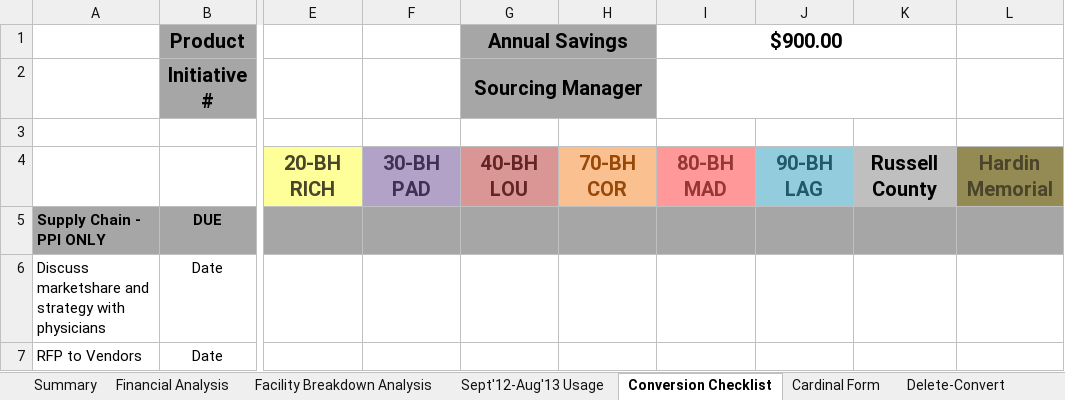
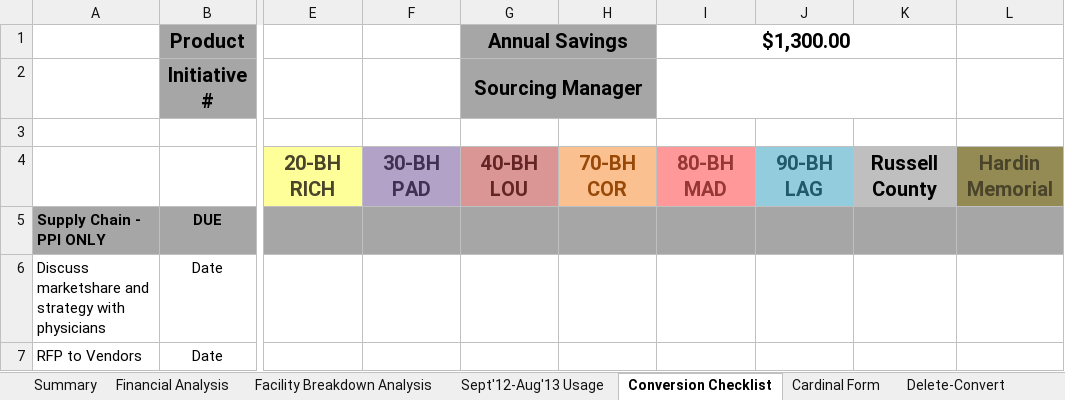
Before and after one commit to michael-houze/evic, an Excel workbook: MVC_DATABASE/Content/RFPs/28/Principle Value LLC.xlsx, sheet Conversion Checklist, drawn as a sheet; only a part is shown, gaps mark what is left out; values as stored, in another font and other column widths than the file's, no borders; the diff names each change by its address in the sheet, - before the commit and + after, or states it on an @@ line.

```diff
--- a/MVC_DATABASE/Content/RFPs/28/Principle Value LLC.xlsx (sheet Conversion Checklist)
+++ b/MVC_DATABASE/Content/RFPs/28/Principle Value LLC.xlsx (sheet Conversion Checklist)
-I1: $900.00
+I1: $1,300.00
```
Also changed, not shown: sheet Financial Analysis, sheet Delete-Convert, 1 other file.
